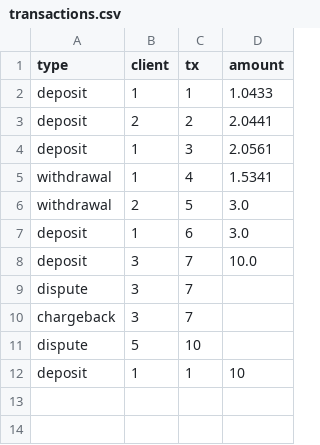
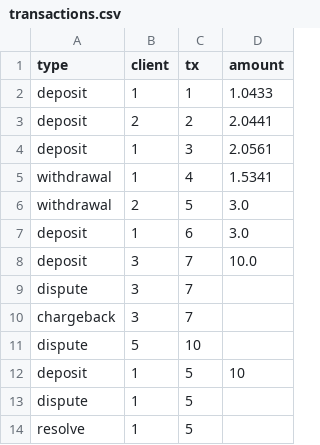
Before and after one commit to kraphcir/PaymentEngine, a CSV file: transactions.csv, drawn as a sheet.

```diff
--- a/transactions.csv
+++ b/transactions.csv
@@ -11,2 +11,4 @@ chargeback, 3, 7,
 dispute, 5, 10,
-deposit, 1, 1, 10
+deposit, 1, 5, 10
+dispute, 1, 5,
+resolve, 1, 5,
```
Also changed, not shown: accounts.csv, 5 other files.
